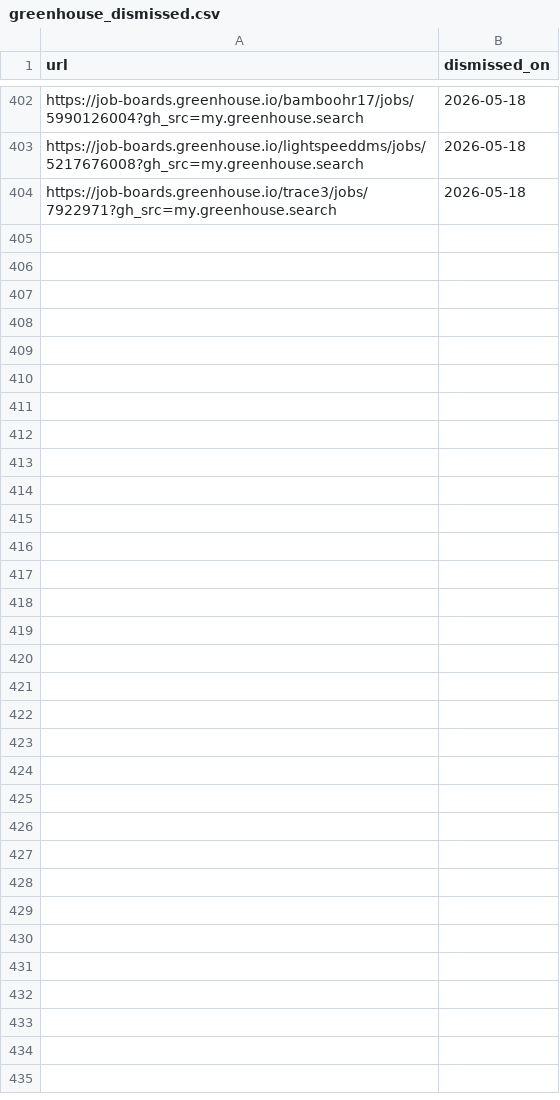
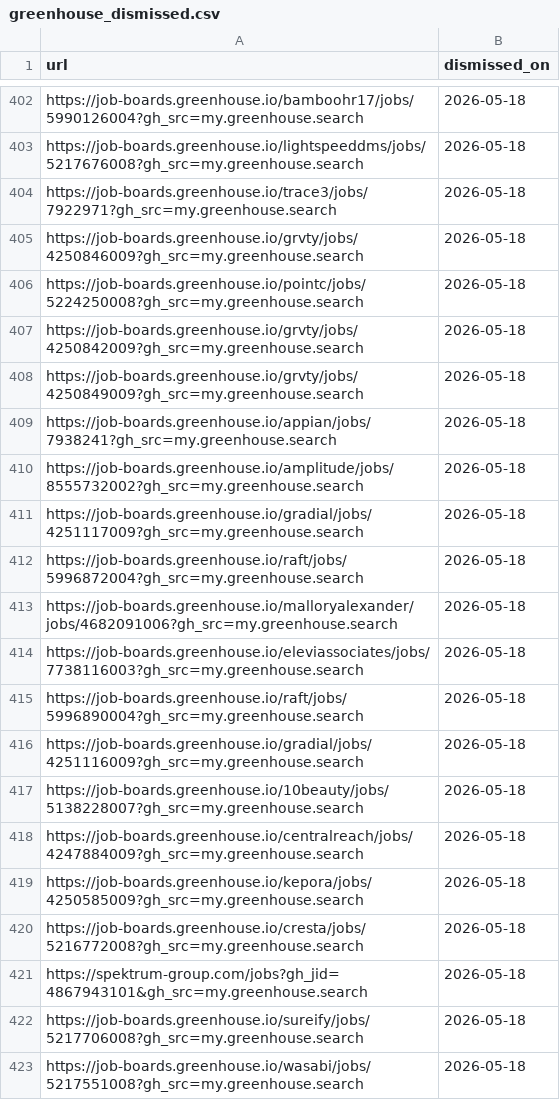
Before and after one commit to DerrickhSun/Job-Search-Helper, a CSV file: output/greenhouse_dismissed.csv, drawn as a sheet; only a part is shown, gaps mark what is left out; the diff covers the shown part only.

Commit message:
greenhouse jobs

```diff
--- a/output/greenhouse_dismissed.csv
+++ b/output/greenhouse_dismissed.csv
@@ -404 +404,20 @@ https://job-boards.greenhouse.io/lightspeeddms/jobs/5217676008?gh_src=my.greenho
 https://job-boards.greenhouse.io/trace3/jobs/7922971?gh_src=my.greenhouse.search,2026-05-18
+https://job-boards.greenhouse.io/grvty/jobs/4250846009?gh_src=my.greenhouse.search,2026-05-18
+https://job-boards.greenhouse.io/pointc/jobs/5224250008?gh_src=my.greenhouse.search,2026-05-18
+https://job-boards.greenhouse.io/grvty/jobs/4250842009?gh_src=my.greenhouse.search,2026-05-18
+https://job-boards.greenhouse.io/grvty/jobs/4250849009?gh_src=my.greenhouse.search,2026-05-18
+https://job-boards.greenhouse.io/appian/jobs/7938241?gh_src=my.greenhouse.search,2026-05-18
+https://job-boards.greenhouse.io/amplitude/jobs/8555732002?gh_src=my.greenhouse.search,2026-05-18
+https://job-boards.greenhouse.io/gradial/jobs/4251117009?gh_src=my.greenhouse.search,2026-05-18
+https://job-boards.greenhouse.io/raft/jobs/5996872004?gh_src=my.greenhouse.search,2026-05-18
+https://job-boards.greenhouse.io/malloryalexander/jobs/4682091006?gh_src=my.greenhouse.search,2026-05-18
+https://job-boards.greenhouse.io/eleviassociates/jobs/7738116003?gh_src=my.greenhouse.search,2026-05-18
+https://job-boards.greenhouse.io/raft/jobs/5996890004?gh_src=my.greenhouse.search,2026-05-18
+https://job-boards.greenhouse.io/gradial/jobs/4251116009?gh_src=my.greenhouse.search,2026-05-18
+https://job-boards.greenhouse.io/10beauty/jobs/5138228007?gh_src=my.greenhouse.search,2026-05-18
+https://job-boards.greenhouse.io/centralreach/jobs/4247884009?gh_src=my.greenhouse.search,2026-05-18
+https://job-boards.greenhouse.io/kepora/jobs/4250585009?gh_src=my.greenhouse.search,2026-05-18
+https://job-boards.greenhouse.io/cresta/jobs/5216772008?gh_src=my.greenhouse.search,2026-05-18
+https://spektrum-group.com/jobs?gh_jid=4867943101&gh_src=my.greenhouse.search,2026-05-18
+https://job-boards.greenhouse.io/sureify/jobs/5217706008?gh_src=my.greenhouse.search,2026-05-18
+https://job-boards.greenhouse.io/wasabi/jobs/5217551008?gh_src=my.greenhouse.search,2026-05-18
```
Also changed, not shown: 40 added rows elsewhere in this file, 18 other files.
